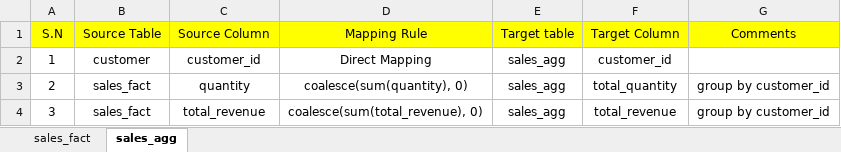
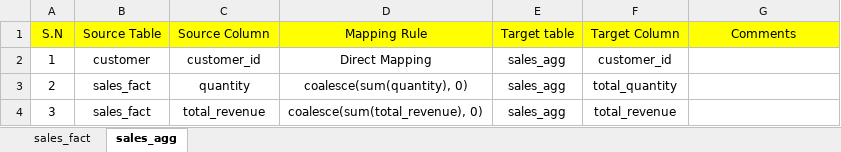
Before and after one commit to wadhwarochak/Automation-QA-ETL-Testing-Python, an Excel workbook: Mapping_Doc_ETL_Testing_Automation.xlsx, sheet sales_agg, drawn as a sheet; values as stored, in another font and other column widths than the file's, no borders; the diff names each change by its address in the sheet, - before the commit and + after, or states it on an @@ line.

```diff
--- a/Mapping_Doc_ETL_Testing_Automation.xlsx (sheet sales_agg)
+++ b/Mapping_Doc_ETL_Testing_Automation.xlsx (sheet sales_agg)
-G3:G4 (Comments): group by customer_id
+G3:G4 (Comments): (empty)
```
Also changed, not shown: sheet sales_fact, 5 other files.
